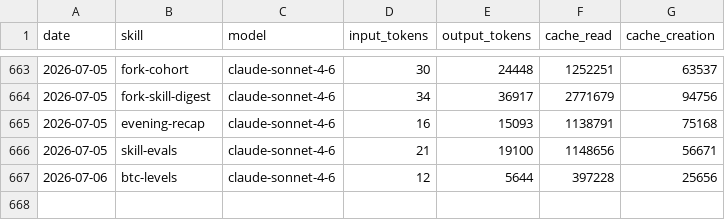
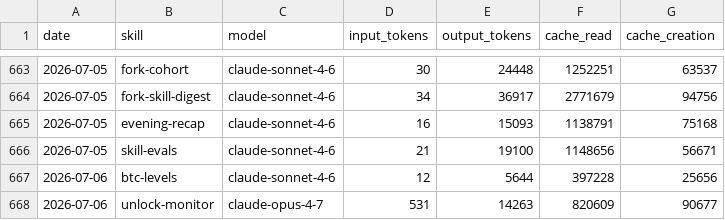
Before and after one commit to anajuliabit/aeon, a CSV file: memory/token-usage.csv, drawn as a sheet; only a part is shown, gaps mark what is left out; the diff names each change by its address in the sheet, - before the commit and + after, or states it on an @@ line.

Commit message:
chore(unlock-monitor): auto-commit 2026-07-06

```diff
--- a/memory/token-usage.csv
+++ b/memory/token-usage.csv
+row 668: 2026-07-06 | unlock-monitor | claude-opus-4-7 | 531 | 14263 | 820609 | 90677
```
Also changed, not shown: 4 other files.
